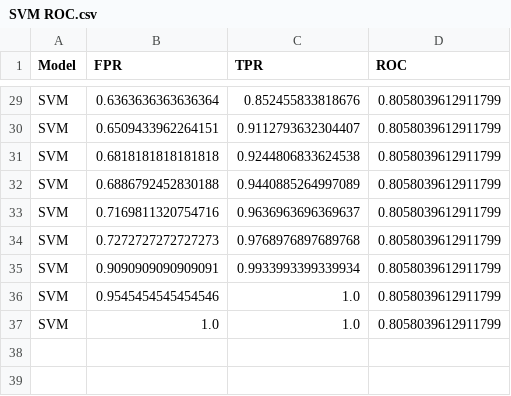
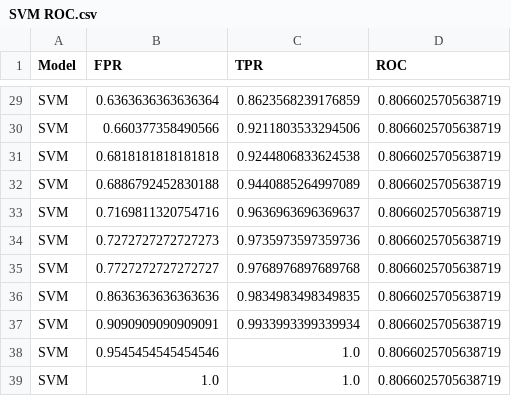
Before and after one commit to fbuchser/Project-submission-Group-G2-C, a CSV file: Code/Output/Data/03 Summary Results/SVM ROC.csv, drawn as a sheet; only a part is shown, gaps mark what is left out; removed rows and columns are numbered as before the commit, all else as after; the diff covers the shown part only; the diff names each change by its address in the sheet, - before the commit and + after, or states it on an @@ line.

```diff
--- a/Code/Output/Data/03 Summary Results/SVM ROC.csv
+++ b/Code/Output/Data/03 Summary Results/SVM ROC.csv
-C29 (TPR): 0.852455833818676
+C29 (TPR): 0.8623568239176859
-D29 (ROC): 0.8058039612911799
+D29 (ROC): 0.8066025705638719
-row 30: SVM | 0.6509433962264151 | 0.9112793632304407 | 0.8058039612911799
+row 30: SVM | 0.660377358490566 | 0.9211803533294506 | 0.8066025705638719
-D31:D34 (ROC): 0.8058039612911799
+D31:D34 (ROC): 0.8066025705638719
-C34 (TPR): 0.9768976897689768
+C34 (TPR): 0.9735973597359736
+row 35: SVM | 0.7727272727272727 | 0.9768976897689768 | 0.8066025705638719
+row 36: SVM | 0.8636363636363636 | 0.9834983498349835 | 0.8066025705638719
-D37:D39 (ROC): 0.8058039612911799
+D37:D39 (ROC): 0.8066025705638719
```
Also changed, not shown: 3 added rows, 3 removed rows and 27 edited cells elsewhere in this file, 2 other files.
